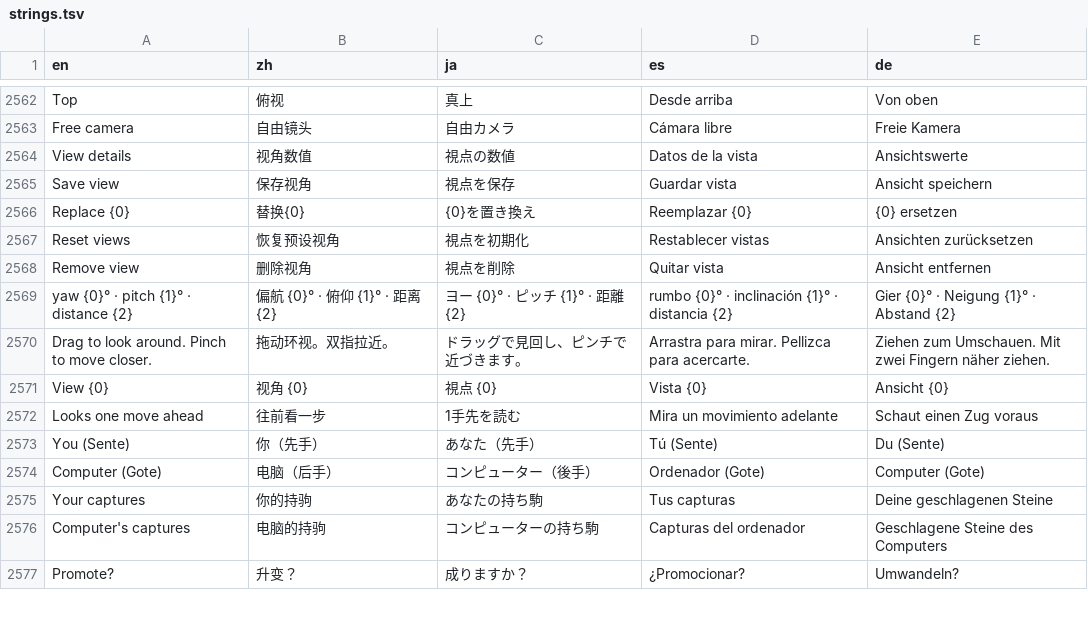
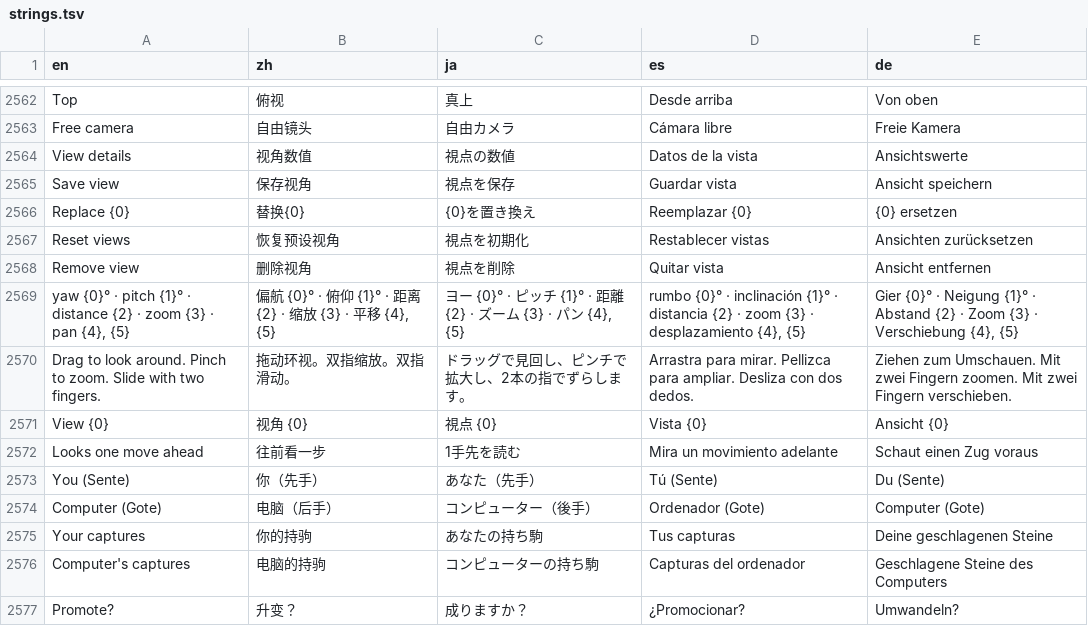
Before and after one commit to unexpear/pencil-and-tile, a TSV file: app/src/main/assets/i18n/strings.tsv, drawn as a sheet; only a part is shown, gaps mark what is left out.

Commit message:
Release v1.1.7 (version code 9)
Pinch zoom, two-finger pan, and Fit the board on the 3D boards, plus the 1.1.7 version bump.

```diff
--- a/app/src/main/assets/i18n/strings.tsv
+++ b/app/src/main/assets/i18n/strings.tsv
@@ -2568,4 +2568,4 @@ Reset views	恢复预设视角	視点を初期化	Restablecer vistas	Ansichten z
 Remove view	删除视角	視点を削除	Quitar vista	Ansicht entfernen
-yaw {0}° · pitch {1}° · distance {2}	偏航 {0}° · 俯仰 {1}° · 距离 {2}	ヨー {0}° · ピッチ {1}° · 距離 {2}	rumbo {0}° · inclinación {1}° · distancia {2}	Gier {0}° · Neigung {1}° · Abstand {2}
-Drag to look around. Pinch to move closer.	拖动环视。双指拉近。	ドラッグで見回し、ピンチで近づきます。	Arrastra para mirar. Pellizca para acercarte.	Ziehen zum Umschauen. Mit zwei Fingern näher ziehen.
+yaw {0}° · pitch {1}° · distance {2} · zoom {3} · pan {4}, {5}	偏航 {0}° · 俯仰 {1}° · 距离 {2} · 缩放 {3} · 平移 {4}, {5}	ヨー {0}° · ピッチ {1}° · 距離 {2} · ズーム {3} · パン {4}, {5}	rumbo {0}° · inclinación {1}° · distancia {2} · zoom {3} · desplazamiento {4}, {5}	Gier {0}° · Neigung {1}° · Abstand {2} · Zoom {3} · Verschiebung {4}, {5}
+Drag to look around. Pinch to zoom. Slide with two fingers.	拖动环视。双指缩放。双指滑动。	ドラッグで見回し、ピンチで拡大し、2本の指でずらします。	Arrastra para mirar. Pellizca para ampliar. Desliza con dos dedos.	Ziehen zum Umschauen. Mit zwei Fingern zoomen. Mit zwei Fingern verschieben.
 View {0}	视角 {0}	視点 {0}	Vista {0}	Ansicht {0}
```
Also changed, not shown: 9 other files.
